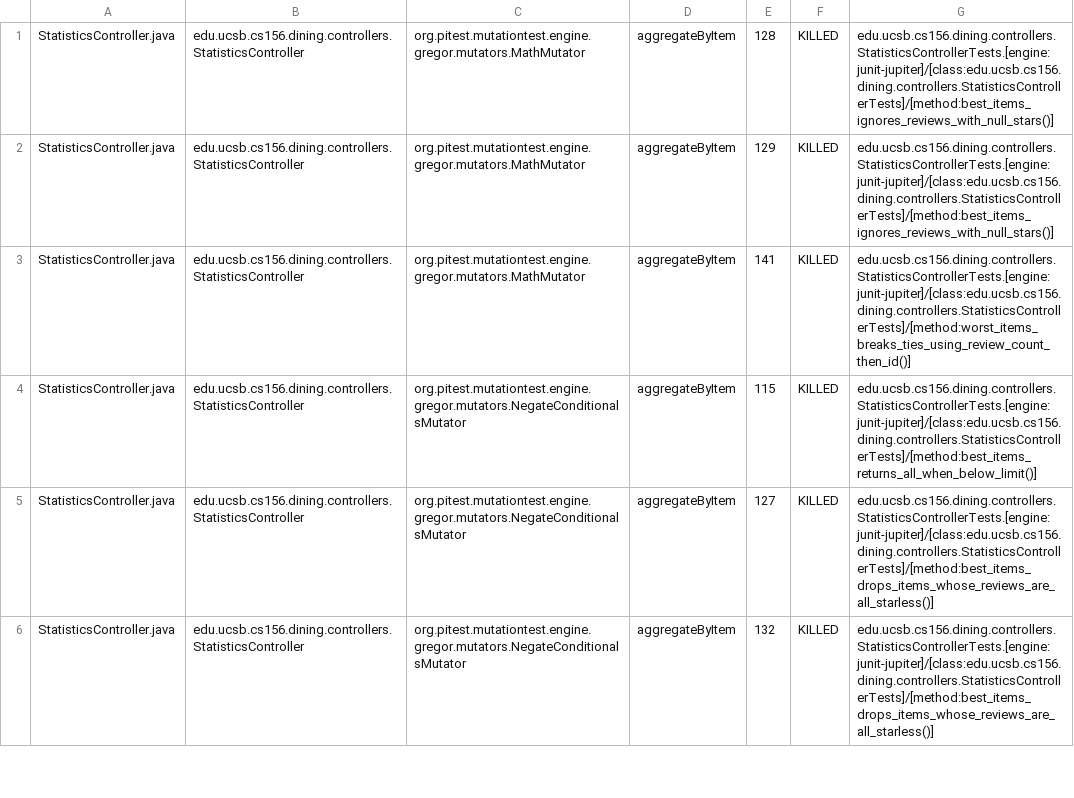
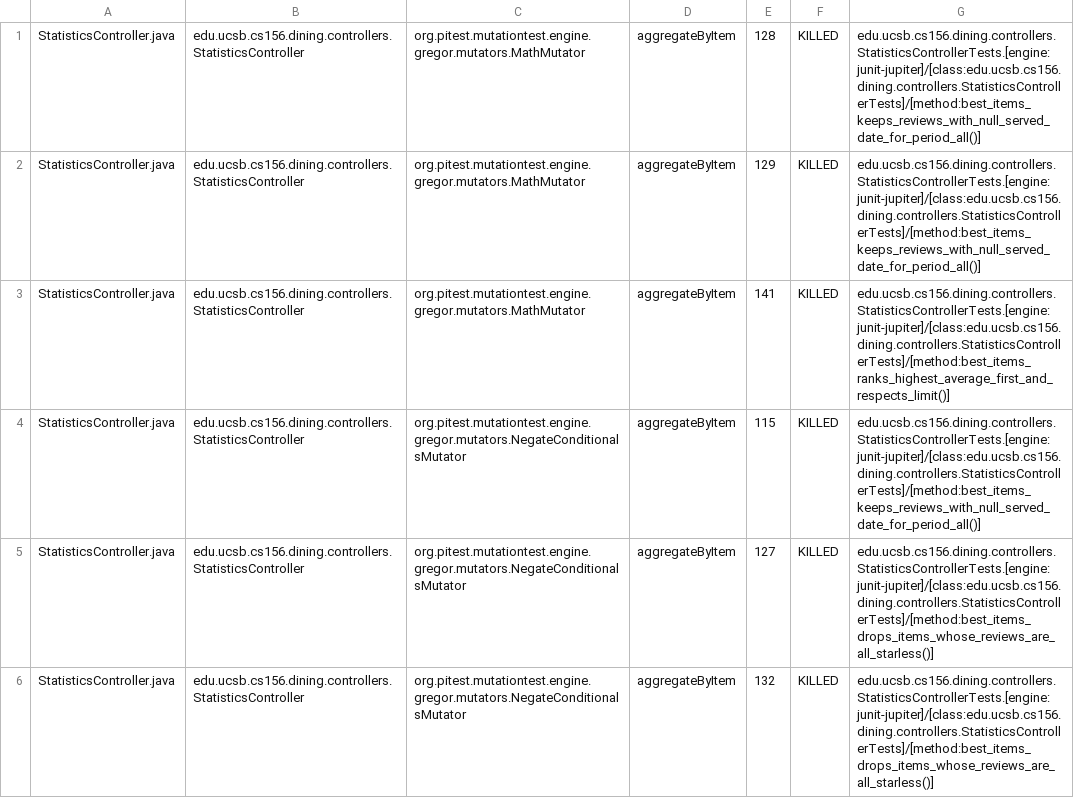
Before and after one commit to ucsb-cs156/proj-dining, a CSV file: prs/160/pitest/mutations.csv, drawn as a sheet; only a part is shown; the diff covers the shown part only.

Commit message:
Deploying to gh-pages from @ ucsb-cs156/proj-dining@1871f7745d753971c3a3f8023d748c10f11d1cbe 🚀

```diff
--- a/prs/160/pitest/mutations.csv
+++ b/prs/160/pitest/mutations.csv
@@ -1,5 +1,5 @@
-StatisticsController.java,edu.ucsb.cs156.dining.controllers.StatisticsController,org.pitest.mutationtest.engine.gregor.mutators.MathMutator,aggregateByItem,128,KILLED,edu.ucsb.cs156.dining.controllers.StatisticsControllerTests.[engine:junit-jupiter]/[class:edu.ucsb.cs156.dining.controllers.StatisticsControllerTests]/[method:best_items_ignores_reviews_with_null_stars()]
-StatisticsController.java,edu.ucsb.cs156.dining.controllers.StatisticsController,org.pitest.mutationtest.engine.gregor.mutators.MathMutator,aggregateByItem,129,KILLED,edu.ucsb.cs156.dining.controllers.StatisticsControllerTests.[engine:junit-jupiter]/[class:edu.ucsb.cs156.dining.controllers.StatisticsControllerTests]/[method:best_items_ignores_reviews_with_null_stars()]
-StatisticsController.java,edu.ucsb.cs156.dining.controllers.StatisticsController,org.pitest.mutationtest.engine.gregor.mutators.MathMutator,aggregateByItem,141,KILLED,edu.ucsb.cs156.dining.controllers.StatisticsControllerTests.[engine:junit-jupiter]/[class:edu.ucsb.cs156.dining.controllers.StatisticsControllerTests]/[method:worst_items_breaks_ties_using_review_count_then_id()]
-StatisticsController.java,edu.ucsb.cs156.dining.controllers.StatisticsController,org.pitest.mutationtest.engine.gregor.mutators.NegateConditionalsMutator,aggregateByItem,115,KILLED,edu.ucsb.cs156.dining.controllers.StatisticsControllerTests.[engine:junit-jupiter]/[class:edu.ucsb.cs156.dining.controllers.StatisticsControllerTests]/[method:best_items_returns_all_when_below_limit()]
+StatisticsController.java,edu.ucsb.cs156.dining.controllers.StatisticsController,org.pitest.mutationtest.engine.gregor.mutators.MathMutator,aggregateByItem,128,KILLED,edu.ucsb.cs156.dining.controllers.StatisticsControllerTests.[engine:junit-jupiter]/[class:edu.ucsb.cs156.dining.controllers.StatisticsControllerTests]/[method:best_items_keeps_reviews_with_null_served_date_for_period_all()]
+StatisticsController.java,edu.ucsb.cs156.dining.controllers.StatisticsController,org.pitest.mutationtest.engine.gregor.mutators.MathMutator,aggregateByItem,129,KILLED,edu.ucsb.cs156.dining.controllers.StatisticsControllerTests.[engine:junit-jupiter]/[class:edu.ucsb.cs156.dining.controllers.StatisticsControllerTests]/[method:best_items_keeps_reviews_with_null_served_date_for_period_all()]
+StatisticsController.java,edu.ucsb.cs156.dining.controllers.StatisticsController,org.pitest.mutationtest.engine.gregor.mutators.MathMutator,aggregateByItem,141,KILLED,edu.ucsb.cs156.dining.controllers.StatisticsControllerTests.[engine:junit-jupiter]/[class:edu.ucsb.cs156.dining.controllers.StatisticsControllerTests]/[method:best_items_ranks_highest_average_first_and_respects_limit()]
+StatisticsController.java,edu.ucsb.cs156.dining.controllers.StatisticsController,org.pitest.mutationtest.engine.gregor.mutators.NegateConditionalsMutator,aggregateByItem,115,KILLED,edu.ucsb.cs156.dining.controllers.StatisticsControllerTests.[engine:junit-jupiter]/[class:edu.ucsb.cs156.dining.controllers.StatisticsControllerTests]/[method:best_items_keeps_reviews_with_null_served_date_for_period_all()]
 StatisticsController.java,edu.ucsb.cs156.dining.controllers.StatisticsController,org.pitest.mutationtest.engine.gregor.mutators.NegateConditionalsMutator,aggregateByItem,127,KILLED,edu.ucsb.cs156.dining.controllers.StatisticsControllerTests.[engine:junit-jupiter]/[class:edu.ucsb.cs156.dining.controllers.StatisticsControllerTests]/[method:best_items_drops_items_whose_reviews_are_all_starless()]
```
Also changed, not shown: 1 added row, 1 removed row and 31 edited cells elsewhere in this file, 26 other files.
